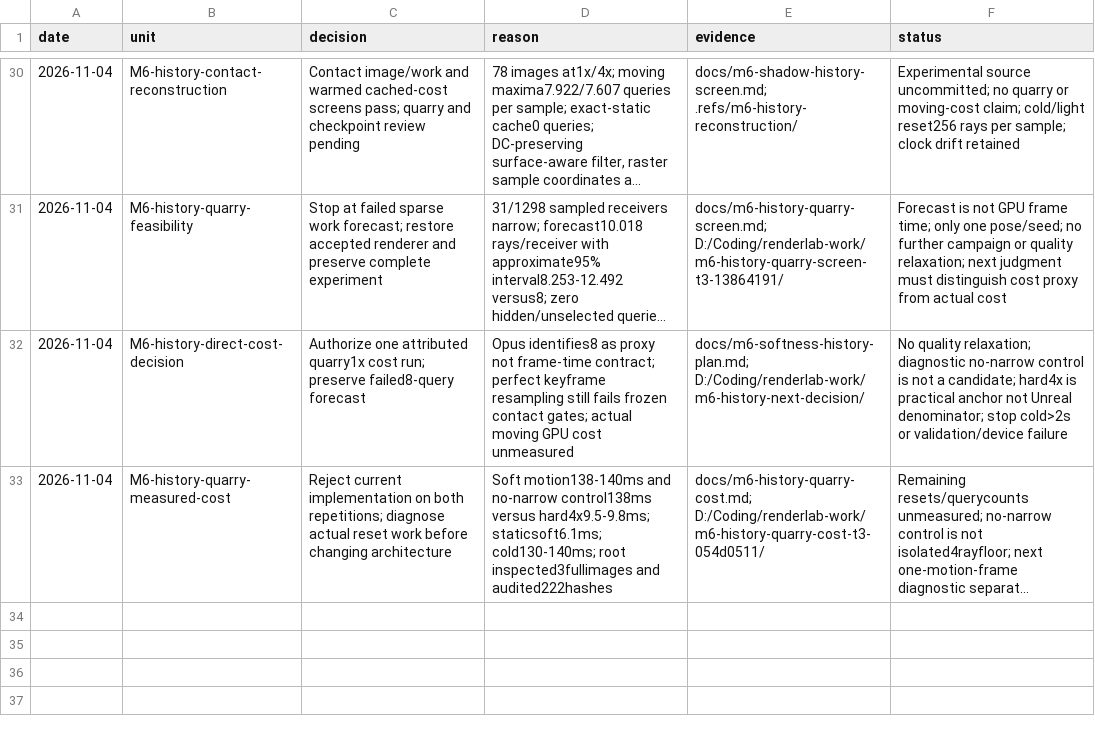
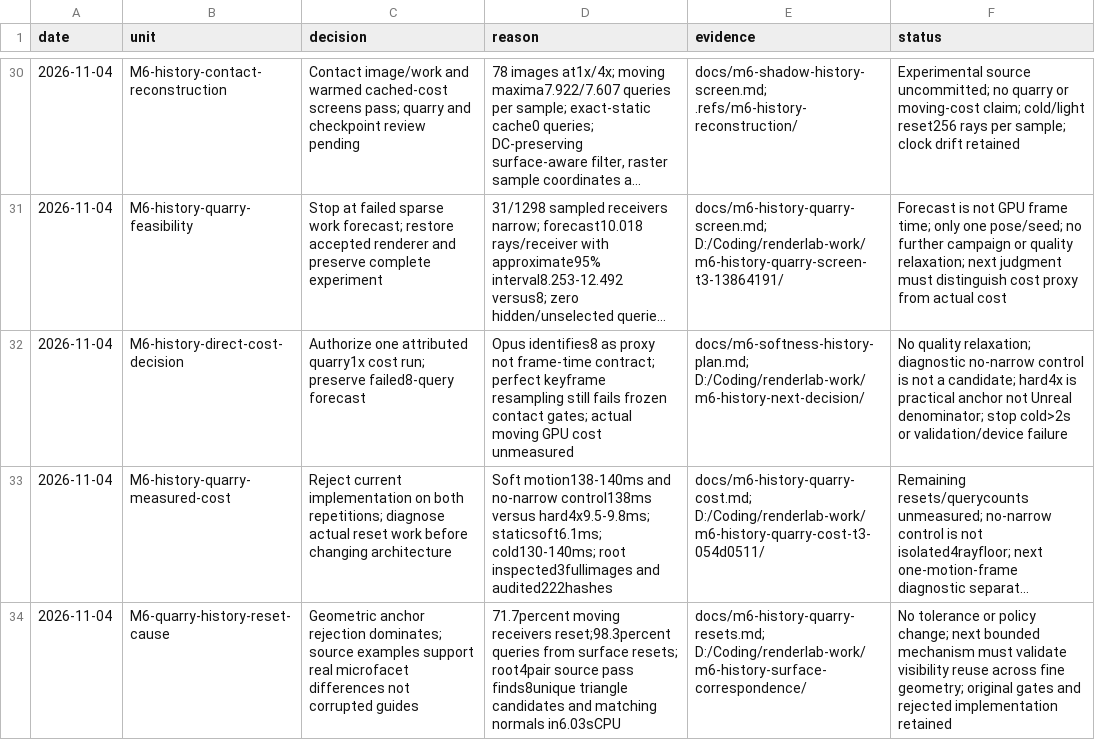
Before and after one commit to Ara-Engine/renderlab, a TSV file: docs/milestones-5-6-decisions.tsv, drawn as a sheet; only a part is shown, gaps mark what is left out; long unchanged cells end in …; the diff names each change by its address in the sheet, - before the commit and + after, or states it on an @@ line.

Commit message:
Identify quarry microfacet rejection as shadow history bottleneck

```diff
--- a/docs/milestones-5-6-decisions.tsv
+++ b/docs/milestones-5-6-decisions.tsv
+row 34: 2026-11-04 | M6-quarry-history-reset-cause | Geometric anchor rejection dominates; source examples support real microfacet differences not corrupted guides | 71.7percent moving receivers reset;98.3percent queries from surface resets; root4pair source pass finds8unique triangle candidates and matching normals in6.03sCPU | docs/m6-history-quarry-resets.md; D:/Coding/renderlab-work/m6-history-surface-correspondence/ | No tolerance or policy change; next bounded mechanism must validate visibility reuse across fine geometry; original gates and rejected implementation retained
```
Also changed, not shown: 1 other file.
